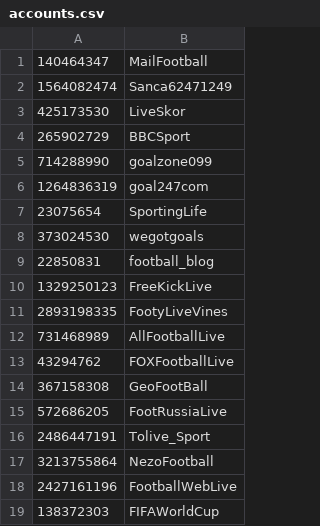
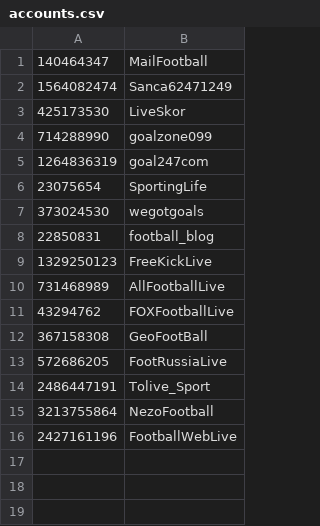
Before and after one commit to bykau/stream-truth-finders, a CSV file: src/data_mining_twitter/accounts.csv, drawn as a sheet.

```diff
--- a/src/data_mining_twitter/accounts.csv
+++ b/src/data_mining_twitter/accounts.csv
@@ -3,3 +3,2 @@
 425173530;LiveSkor
-265902729;BBCSport
 714288990;goalzone099
@@ -10,3 +9,2 @@
 1329250123;FreeKickLive
-2893198335;FootyLiveVines
 731468989;AllFootballLive
@@ -18,2 +16 @@
 2427161196;FootballWebLive
-138372303;FIFAWorldCup
```
Also changed, not shown: 3 other files.
